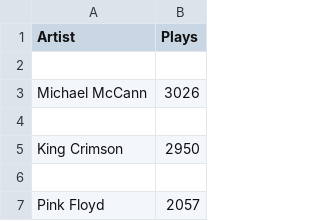
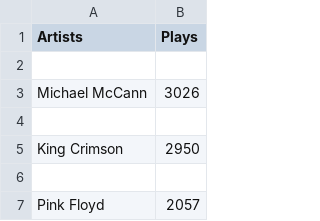
Before and after one commit to Vishwarrior26/LastfmSnap, a CSV file: AllTimeTopArtists.csv, drawn as a sheet; only a part is shown.

```diff
--- a/AllTimeTopArtists.csv
+++ b/AllTimeTopArtists.csv
@@ -1,2 +1,2 @@
-Artist,Plays
+Artists,Plays
 
```
Also changed, not shown: 4 other files.
